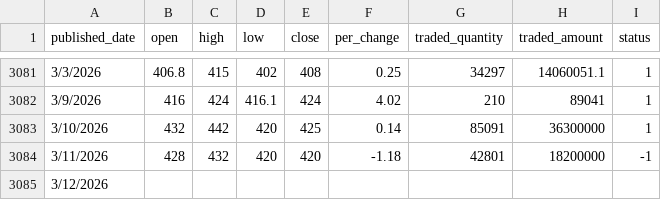
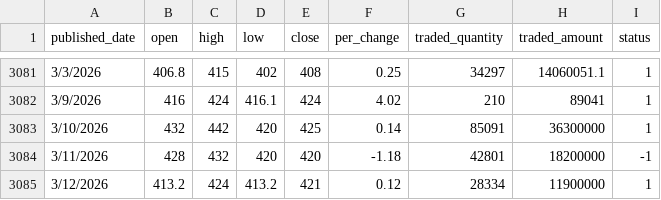
Before and after one commit to sunil0x/nepse_dataanalysis, a CSV file: data-companywise/raw_data/GBBL.csv, drawn as a sheet; only a part is shown, gaps mark what is left out.

Commit message:
updated the raw data today price
for the ebl, gbbl, gbime, ksbbl, men, mnbbl, nabil, sahas, scb and sh

```diff
--- a/data-companywise/raw_data/GBBL.csv
+++ b/data-companywise/raw_data/GBBL.csv
@@ -3084,2 +3084,2 @@ published_date,open,high,low,close,per_change,traded_quantity,traded_amount,stat
 3/11/2026,428,432,420,420,-1.18,42801,18200000,-1
-3/12/2026,,,,,,,,
+3/12/2026,413.2,424,413.2,421,0.12,28334,11900000,1
```
Also changed, not shown: data-companywise/raw_data/GBIME.csv, data-companywise/raw_data/MNBBL.csv, 7 other files.
